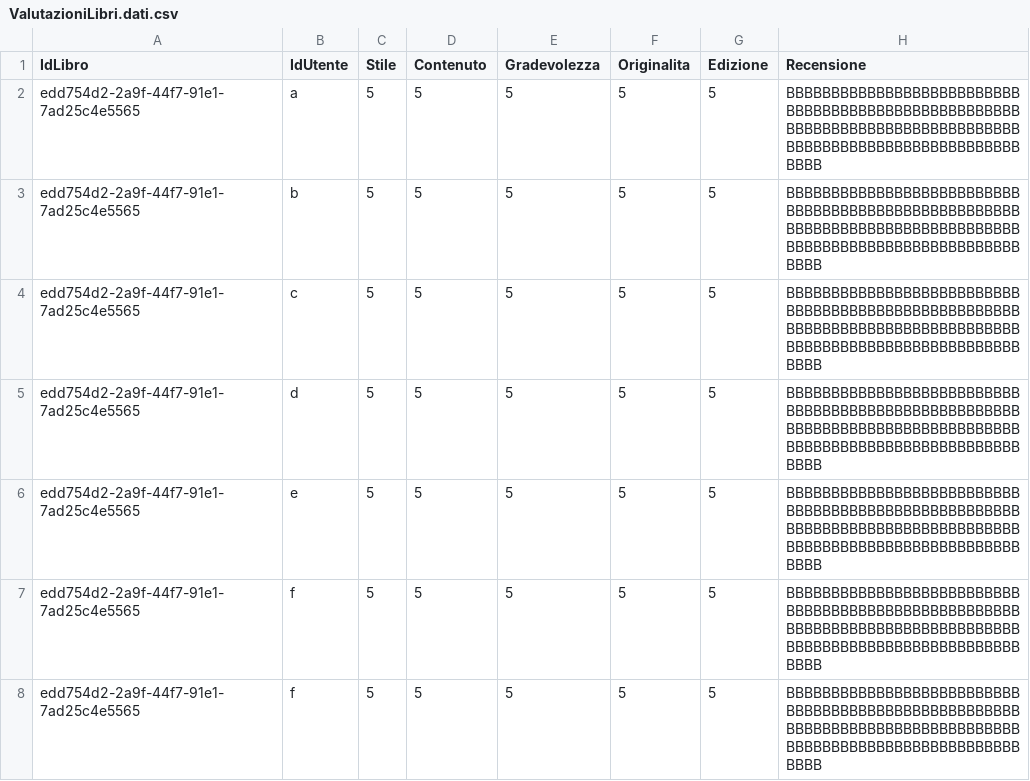
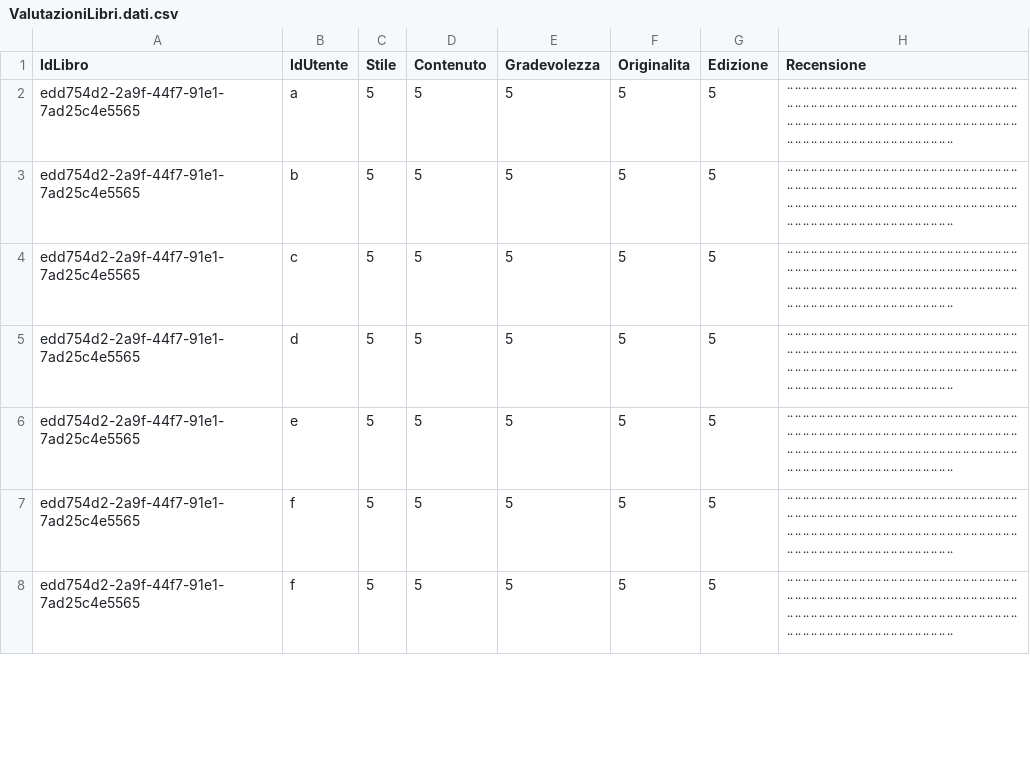
Before and after one commit to Flyingmug/Book_Recommender, a CSV file: data/ValutazioniLibri.dati.csv, drawn as a sheet; only a part is shown; the diff covers the shown part only.

```diff
--- a/data/ValutazioniLibri.dati.csv
+++ b/data/ValutazioniLibri.dati.csv
@@ -1,8 +1,8 @@
 IdLibro,IdUtente,Stile,Contenuto,Gradevolezza,Originalita,Edizione,Recensione
-edd754d2-2a9f-44f7-91e1-7ad25c4e5565,a,5,5,5,5,5,BBBBBBBBBBBBBBBBBBBBBBBBBBBBBBBBBBBBBBBBBBBBBBBBBBBBBBBBBBBBBBBBBBBBBBBBBBBBBBBBBBBBBBBBBBBBBBBBBBBBBBBBBBBB
-edd754d2-2a9f-44f7-91e1-7ad25c4e5565,b,5,5,5,5,5,BBBBBBBBBBBBBBBBBBBBBBBBBBBBBBBBBBBBBBBBBBBBBBBBBBBBBBBBBBBBBBBBBBBBBBBBBBBBBBBBBBBBBBBBBBBBBBBBBBBBBBBBBBBB
-edd754d2-2a9f-44f7-91e1-7ad25c4e5565,c,5,5,5,5,5,BBBBBBBBBBBBBBBBBBBBBBBBBBBBBBBBBBBBBBBBBBBBBBBBBBBBBBBBBBBBBBBBBBBBBBBBBBBBBBBBBBBBBBBBBBBBBBBBBBBBBBBBBBBB
-edd754d2-2a9f-44f7-91e1-7ad25c4e5565,d,5,5,5,5,5,BBBBBBBBBBBBBBBBBBBBBBBBBBBBBBBBBBBBBBBBBBBBBBBBBBBBBBBBBBBBBBBBBBBBBBBBBBBBBBBBBBBBBBBBBBBBBBBBBBBBBBBBBBBB
-edd754d2-2a9f-44f7-91e1-7ad25c4e5565,e,5,5,5,5,5,BBBBBBBBBBBBBBBBBBBBBBBBBBBBBBBBBBBBBBBBBBBBBBBBBBBBBBBBBBBBBBBBBBBBBBBBBBBBBBBBBBBBBBBBBBBBBBBBBBBBBBBBBBBB
-edd754d2-2a9f-44f7-91e1-7ad25c4e5565,f,5,5,5,5,5,BBBBBBBBBBBBBBBBBBBBBBBBBBBBBBBBBBBBBBBBBBBBBBBBBBBBBBBBBBBBBBBBBBBBBBBBBBBBBBBBBBBBBBBBBBBBBBBBBBBBBBBBBBBB
-edd754d2-2a9f-44f7-91e1-7ad25c4e5565,f,5,5,5,5,5,BBBBBBBBBBBBBBBBBBBBBBBBBBBBBBBBBBBBBBBBBBBBBBBBBBBBBBBBBBBBBBBBBBBBBBBBBBBBBBBBBBBBBBBBBBBBBBBBBBBBBBBBBBBB
+edd754d2-2a9f-44f7-91e1-7ad25c4e5565,a,5,5,5,5,5,¨¨¨¨¨¨¨¨¨¨¨¨¨¨¨¨¨¨¨¨¨¨¨¨¨¨¨¨¨¨¨¨¨¨¨¨¨¨¨¨¨¨¨¨¨¨¨¨¨¨¨¨¨¨¨¨¨¨¨¨¨¨¨¨¨¨¨¨¨¨¨¨¨¨¨¨¨¨¨¨¨¨¨¨¨¨¨¨¨¨¨¨¨¨¨¨¨¨¨¨¨¨¨¨¨¨¨¨
+edd754d2-2a9f-44f7-91e1-7ad25c4e5565,b,5,5,5,5,5,¨¨¨¨¨¨¨¨¨¨¨¨¨¨¨¨¨¨¨¨¨¨¨¨¨¨¨¨¨¨¨¨¨¨¨¨¨¨¨¨¨¨¨¨¨¨¨¨¨¨¨¨¨¨¨¨¨¨¨¨¨¨¨¨¨¨¨¨¨¨¨¨¨¨¨¨¨¨¨¨¨¨¨¨¨¨¨¨¨¨¨¨¨¨¨¨¨¨¨¨¨¨¨¨¨¨¨¨
+edd754d2-2a9f-44f7-91e1-7ad25c4e5565,c,5,5,5,5,5,¨¨¨¨¨¨¨¨¨¨¨¨¨¨¨¨¨¨¨¨¨¨¨¨¨¨¨¨¨¨¨¨¨¨¨¨¨¨¨¨¨¨¨¨¨¨¨¨¨¨¨¨¨¨¨¨¨¨¨¨¨¨¨¨¨¨¨¨¨¨¨¨¨¨¨¨¨¨¨¨¨¨¨¨¨¨¨¨¨¨¨¨¨¨¨¨¨¨¨¨¨¨¨¨¨¨¨¨
+edd754d2-2a9f-44f7-91e1-7ad25c4e5565,d,5,5,5,5,5,¨¨¨¨¨¨¨¨¨¨¨¨¨¨¨¨¨¨¨¨¨¨¨¨¨¨¨¨¨¨¨¨¨¨¨¨¨¨¨¨¨¨¨¨¨¨¨¨¨¨¨¨¨¨¨¨¨¨¨¨¨¨¨¨¨¨¨¨¨¨¨¨¨¨¨¨¨¨¨¨¨¨¨¨¨¨¨¨¨¨¨¨¨¨¨¨¨¨¨¨¨¨¨¨¨¨¨¨
+edd754d2-2a9f-44f7-91e1-7ad25c4e5565,e,5,5,5,5,5,¨¨¨¨¨¨¨¨¨¨¨¨¨¨¨¨¨¨¨¨¨¨¨¨¨¨¨¨¨¨¨¨¨¨¨¨¨¨¨¨¨¨¨¨¨¨¨¨¨¨¨¨¨¨¨¨¨¨¨¨¨¨¨¨¨¨¨¨¨¨¨¨¨¨¨¨¨¨¨¨¨¨¨¨¨¨¨¨¨¨¨¨¨¨¨¨¨¨¨¨¨¨¨¨¨¨¨¨
+edd754d2-2a9f-44f7-91e1-7ad25c4e5565,f,5,5,5,5,5,¨¨¨¨¨¨¨¨¨¨¨¨¨¨¨¨¨¨¨¨¨¨¨¨¨¨¨¨¨¨¨¨¨¨¨¨¨¨¨¨¨¨¨¨¨¨¨¨¨¨¨¨¨¨¨¨¨¨¨¨¨¨¨¨¨¨¨¨¨¨¨¨¨¨¨¨¨¨¨¨¨¨¨¨¨¨¨¨¨¨¨¨¨¨¨¨¨¨¨¨¨¨¨¨¨¨¨¨
+edd754d2-2a9f-44f7-91e1-7ad25c4e5565,f,5,5,5,5,5,¨¨¨¨¨¨¨¨¨¨¨¨¨¨¨¨¨¨¨¨¨¨¨¨¨¨¨¨¨¨¨¨¨¨¨¨¨¨¨¨¨¨¨¨¨¨¨¨¨¨¨¨¨¨¨¨¨¨¨¨¨¨¨¨¨¨¨¨¨¨¨¨¨¨¨¨¨¨¨¨¨¨¨¨¨¨¨¨¨¨¨¨¨¨¨¨¨¨¨¨¨¨¨¨¨¨¨¨
```
Also changed, not shown: 6 added rows elsewhere in this file, data/Librerie.dati.csv, data/UtentiRegistrati.dati.csv, 7 other files.
